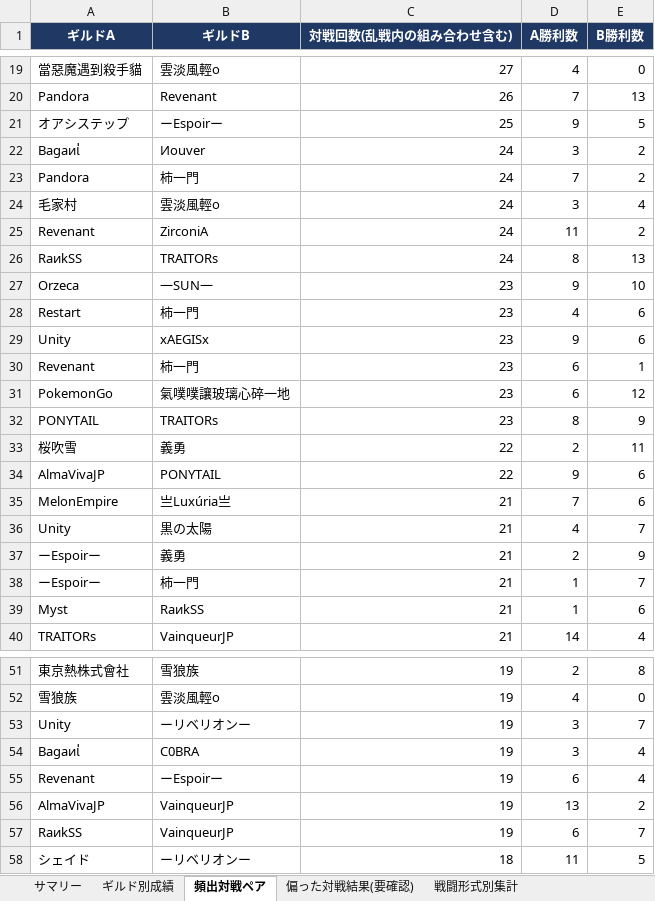
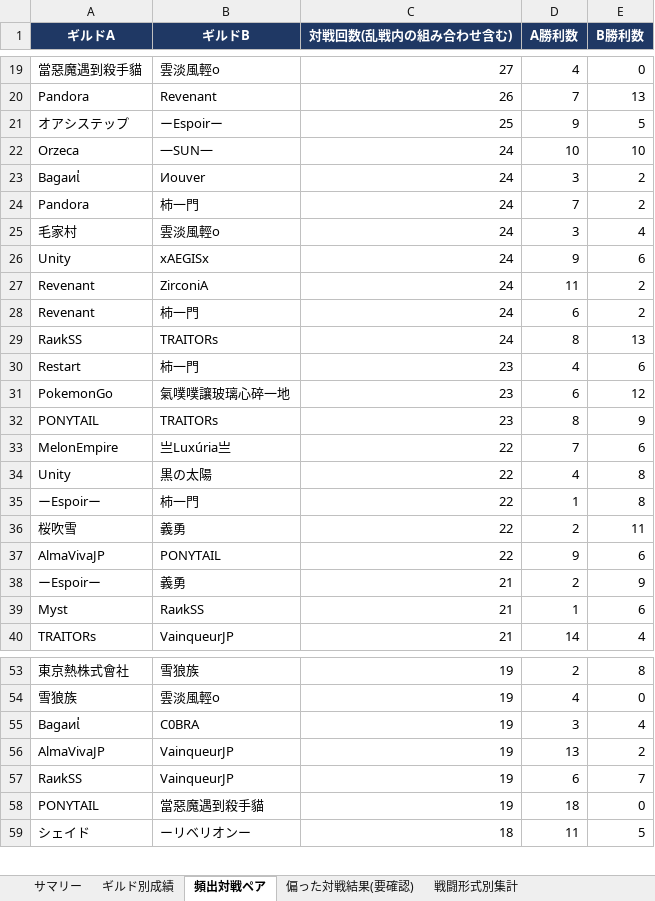
Before and after one commit to Lily-0619/bdm-node-war-tracker, an Excel workbook: report/output/拠点戦_過去データ分析.xlsx, sheet 頻出対戦ペア, drawn as a sheet; only a part is shown, gaps mark what is left out; values as stored, in another font and other column widths than the file's, no borders; removed rows and columns are numbered as before the commit, all else as after; the diff covers the shown part only; the diff names each change by its address in the sheet, - before the commit and + after, or states it on an @@ line.

```diff
--- a/report/output/拠点戦_過去データ分析.xlsx (sheet 頻出対戦ペア)
+++ b/report/output/拠点戦_過去データ分析.xlsx (sheet 頻出対戦ペア)
+row 22: Orzeca | 一SUN一 | 24 | 10 | 10
+row 26: Unity | xAEGISx | 24 | 9 | 6
+row 28: Revenant | 柿一門 | 24 | 6 | 2
-row 27: Orzeca | 一SUN一 | 23 | 9 | 10
-row 29: Unity | xAEGISx | 23 | 9 | 6
-row 30: Revenant | 柿一門 | 23 | 6 | 1
+row 33: MelonEmpire | 亗Luxúria亗 | 22 | 7 | 6
+row 34: Unity | 黒の太陽 | 22 | 4 | 8
+row 35: ーEspoirー | 柿一門 | 22 | 1 | 8
-row 35: MelonEmpire | 亗Luxúria亗 | 21 | 7 | 6
-row 36: Unity | 黒の太陽 | 21 | 4 | 7
-row 38: ーEspoirー | 柿一門 | 21 | 1 | 7
-row 53: Unity | ーリベリオンー | 19 | 3 | 7
-row 55: Revenant | ーEspoirー | 19 | 6 | 4
+row 58: PONYTAIL | 當惡魔遇到殺手貓 | 19 | 18 | 0
```
Also changed, not shown: 7 added rows, 6 removed rows and 2 edited cells elsewhere in this sheet, sheet 月別参加数, sheet ギルド別成績, sheet 偏った対戦結果(要確認), sheet 拠点別入札状況, sheet N人巴_頻出組み合わせ, sheet 新規参入_離脱, 2 more sheets, 9 other files.
